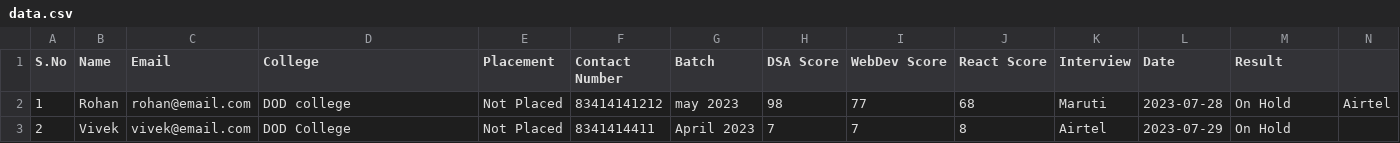
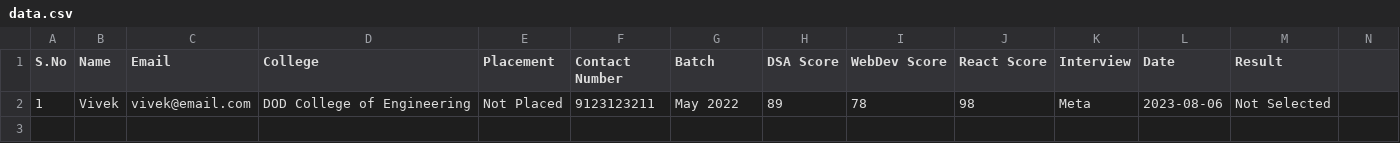
Before and after one commit to RohitSaini11/PlacementCellApp, a CSV file: report/data.csv, drawn as a sheet; only a part is shown; removed rows and columns are numbered as before the commit, all else as after; rows hold the shown columns only; the diff names each change by its address in the sheet, - before the commit and + after, or states it on an @@ line.

```diff
--- a/report/data.csv
+++ b/report/data.csv
-row 2: 1 | Rohan | rohan@email.com | DOD college | Not Placed | 83414141212 | may 2023 | 98 | 77 | 68 | Maruti | 2023-07-28 | On Hold | Airtel
-row 3: 2 | Vivek | vivek@email.com | DOD College | Not Placed | 8341414411 | April 2023 | 7 | 7 | 8 | Airtel | 2023-07-29 | On Hold
+row 2: 1 | Vivek | vivek@email.com | DOD College of Engineering | Not Placed | 9123123211 | May 2022 | 89 | 78 | 98 | Meta | 2023-08-06 | Not Selected
```
Also changed, not shown: 1 other file.
